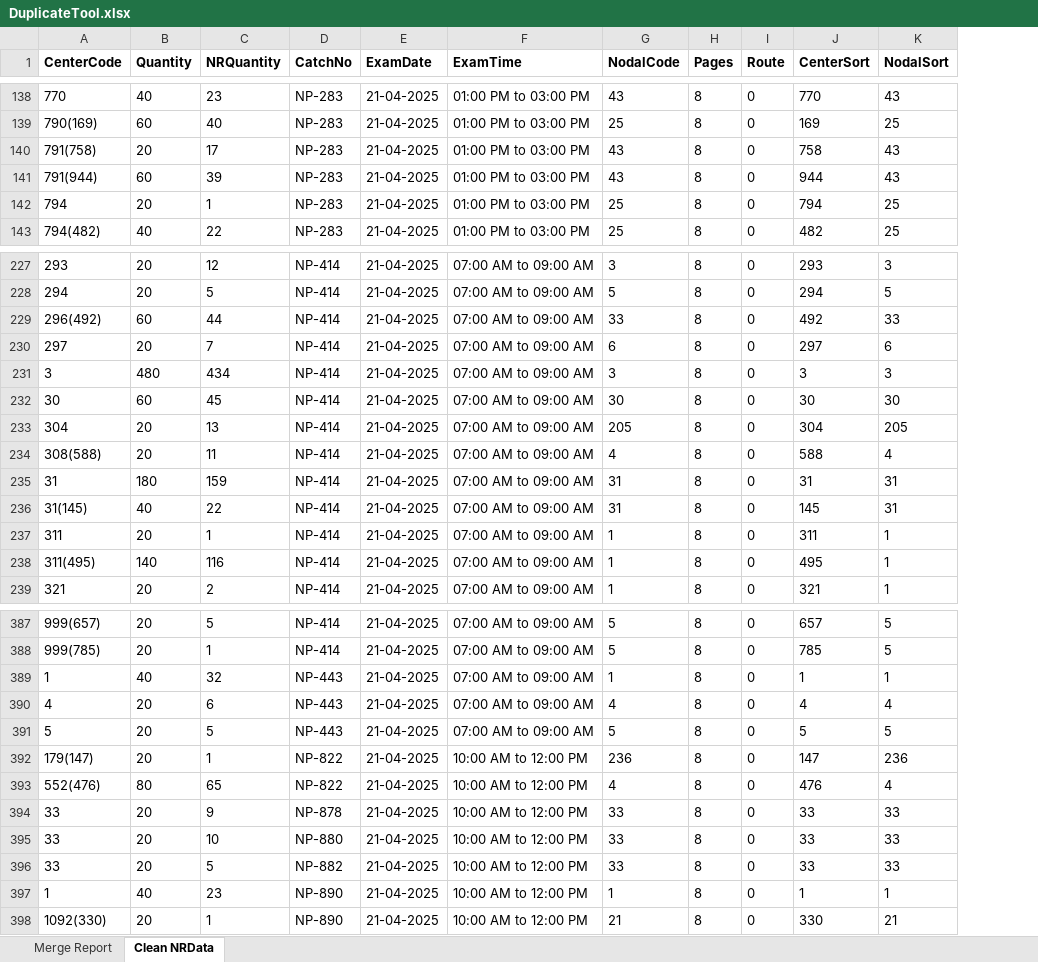
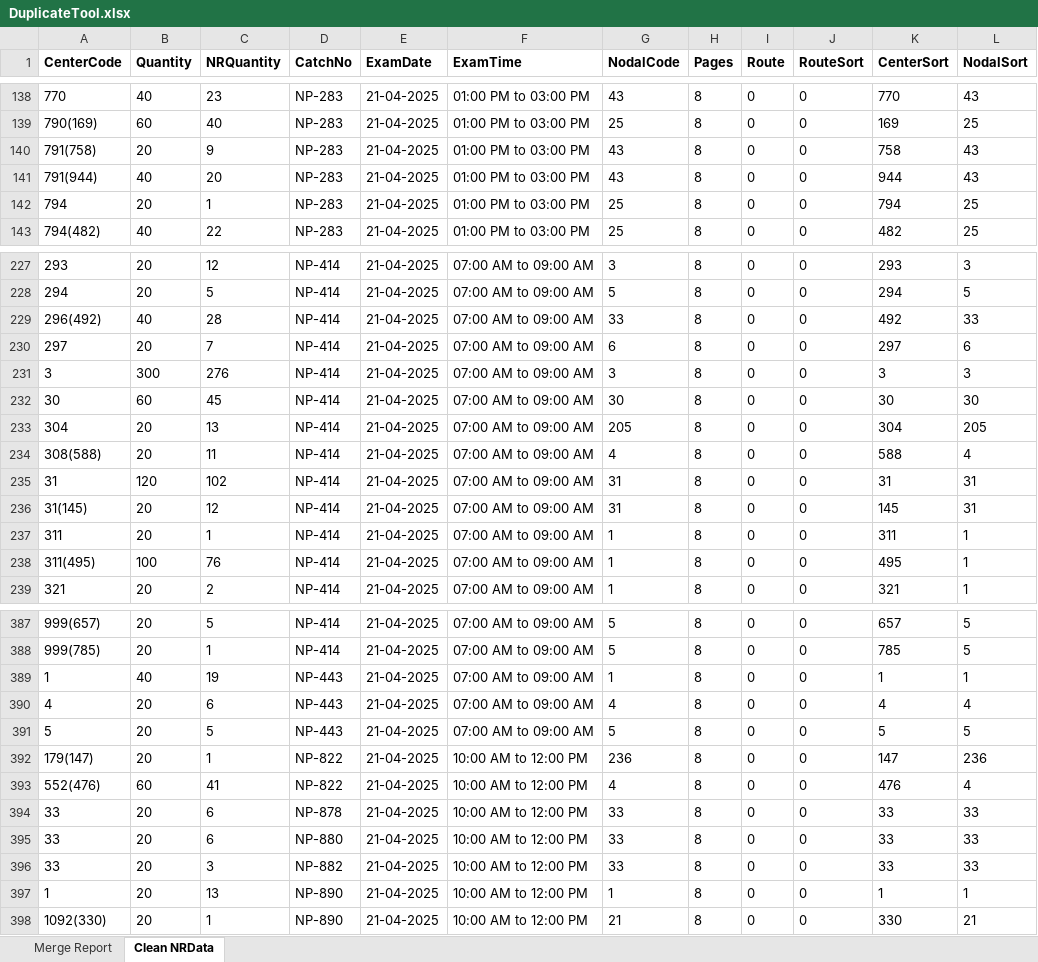
Before and after one commit to madhavitrip/ToolsAPI, an Excel workbook: wwwroot/33/DuplicateTool.xlsx, sheet Clean NRData, drawn as a sheet; only a part is shown, gaps mark what is left out; values as stored, in another font and other column widths than the file's, no borders; the diff covers the shown part only; the diff names each change by its address in the sheet, - before the commit and + after, or states it on an @@ line.

```diff
--- a/wwwroot/33/DuplicateTool.xlsx (sheet Clean NRData)
+++ b/wwwroot/33/DuplicateTool.xlsx (sheet Clean NRData)
+column J (RouteSort), rows 138-143: all 0; rows 227-239: all 0; rows 387-398: all 0
-C140 (NRQuantity): 17
+C140 (NRQuantity): 9
-B141 (Quantity): 60
+B141 (Quantity): 40
-C141 (NRQuantity): 39
+C141 (NRQuantity): 20
-B229 (Quantity): 60
+B229 (Quantity): 40
-C229 (NRQuantity): 44
+C229 (NRQuantity): 28
-B231 (Quantity): 480
+B231 (Quantity): 300
-C231 (NRQuantity): 434
+C231 (NRQuantity): 276
-B235 (Quantity): 180
+B235 (Quantity): 120
-C235 (NRQuantity): 159
+C235 (NRQuantity): 102
-B236 (Quantity): 40
+B236 (Quantity): 20
-C236 (NRQuantity): 22
+C236 (NRQuantity): 12
-B238 (Quantity): 140
+B238 (Quantity): 100
-C238 (NRQuantity): 116
+C238 (NRQuantity): 76
-C389 (NRQuantity): 32
+C389 (NRQuantity): 19
-B393 (Quantity): 80
+B393 (Quantity): 60
-C393 (NRQuantity): 65
+C393 (NRQuantity): 41
-C394 (NRQuantity): 9
+C394 (NRQuantity): 6
-C395 (NRQuantity): 10
+C395 (NRQuantity): 6
-C396 (NRQuantity): 5
+C396 (NRQuantity): 3
-B397 (Quantity): 40
+B397 (Quantity): 20
-C397 (NRQuantity): 23
+C397 (NRQuantity): 13
```
Also changed, not shown: 1 added row, 1 removed row and 113 edited cells elsewhere in this sheet, sheet Merge Report, wwwroot/62/BoxBreaking.xlsx, wwwroot/62/BreakingReport.xlsx, 21 other files.
